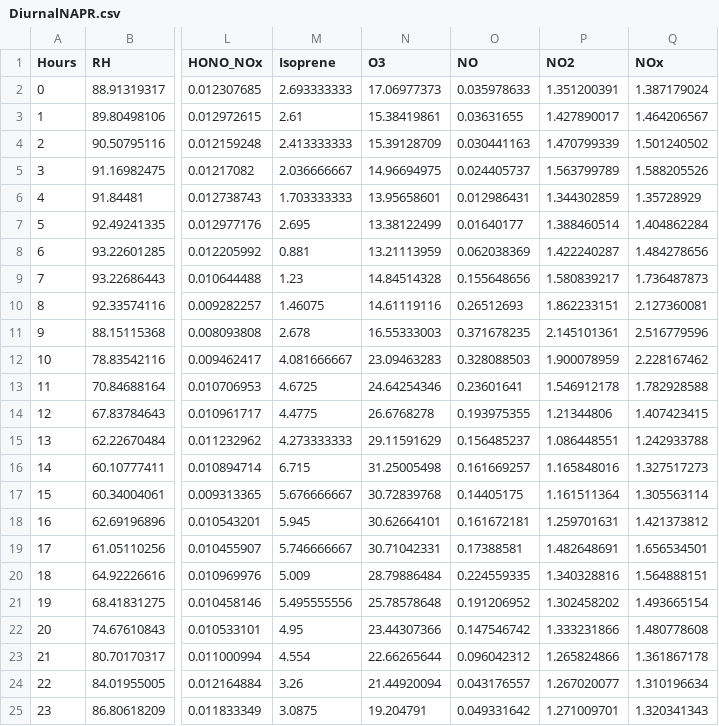
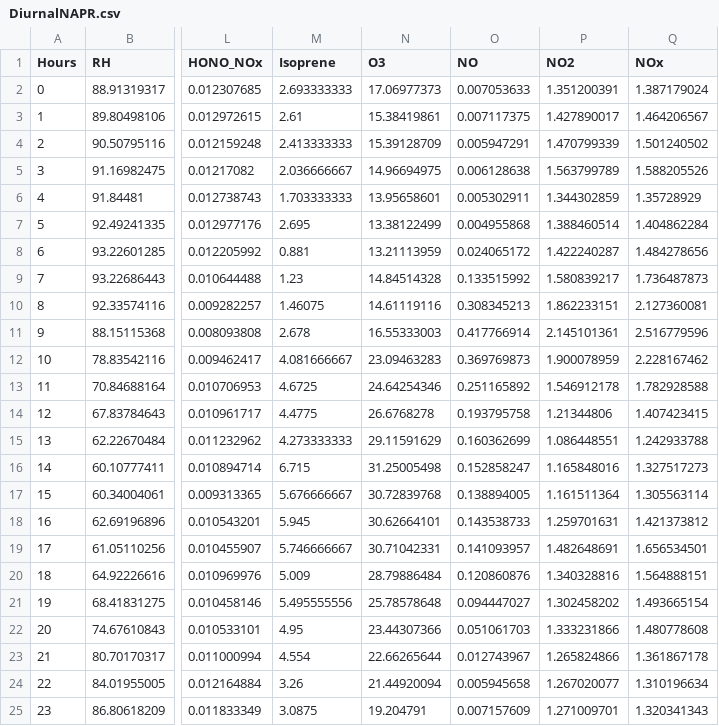
Before and after one commit to bhoover59/NAPR, a CSV file: Test Data/DiurnalNAPR.csv, drawn as a sheet; only a part is shown, gaps mark what is left out; the diff names each change by its address in the sheet, - before the commit and + after, or states it on an @@ line.

```diff
--- a/Test Data/DiurnalNAPR.csv
+++ b/Test Data/DiurnalNAPR.csv
-O2 (NO): 0.035978633
+O2 (NO): 0.007053633
-O3 (NO): 0.03631655
+O3 (NO): 0.007117375
-O4 (NO): 0.030441163
+O4 (NO): 0.005947291
-O5 (NO): 0.024405737
+O5 (NO): 0.006128638
-O6 (NO): 0.012986431
+O6 (NO): 0.005302911
-O7 (NO): 0.01640177
+O7 (NO): 0.004955868
-O8 (NO): 0.062038369
+O8 (NO): 0.024065172
-O9 (NO): 0.155648656
+O9 (NO): 0.133515992
-O10 (NO): 0.26512693
+O10 (NO): 0.308345213
-O11 (NO): 0.371678235
+O11 (NO): 0.417766914
-O12 (NO): 0.328088503
+O12 (NO): 0.369769873
-O13 (NO): 0.23601641
+O13 (NO): 0.251165892
-O14 (NO): 0.193975355
+O14 (NO): 0.193795758
-O15 (NO): 0.156485237
+O15 (NO): 0.160362699
-O16 (NO): 0.161669257
+O16 (NO): 0.152858247
-O17 (NO): 0.14405175
+O17 (NO): 0.138894005
-O18 (NO): 0.161672181
+O18 (NO): 0.143538733
-O19 (NO): 0.17388581
+O19 (NO): 0.141093957
-O20 (NO): 0.224559335
+O20 (NO): 0.120860876
-O21 (NO): 0.191206952
+O21 (NO): 0.094447027
-O22 (NO): 0.147546742
+O22 (NO): 0.051061703
-O23 (NO): 0.096042312
+O23 (NO): 0.012743967
-O24 (NO): 0.043176557
+O24 (NO): 0.005945658
-O25 (NO): 0.049331642
+O25 (NO): 0.007157609
```
Also changed, not shown: 12 other files.
